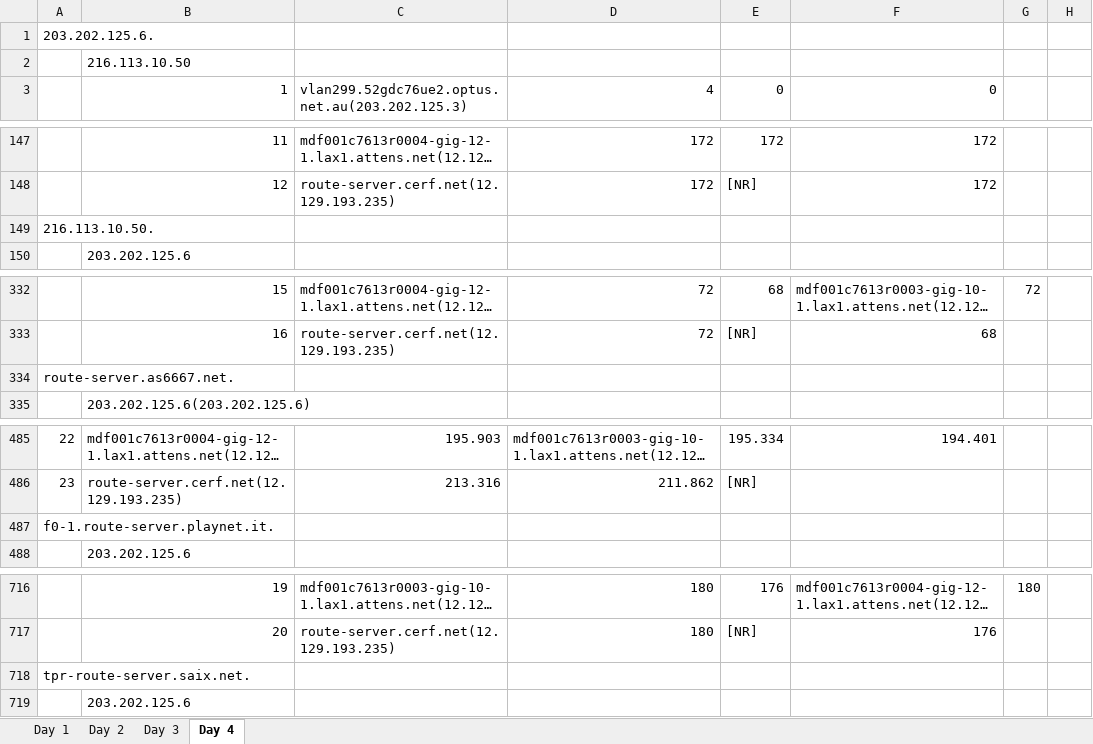
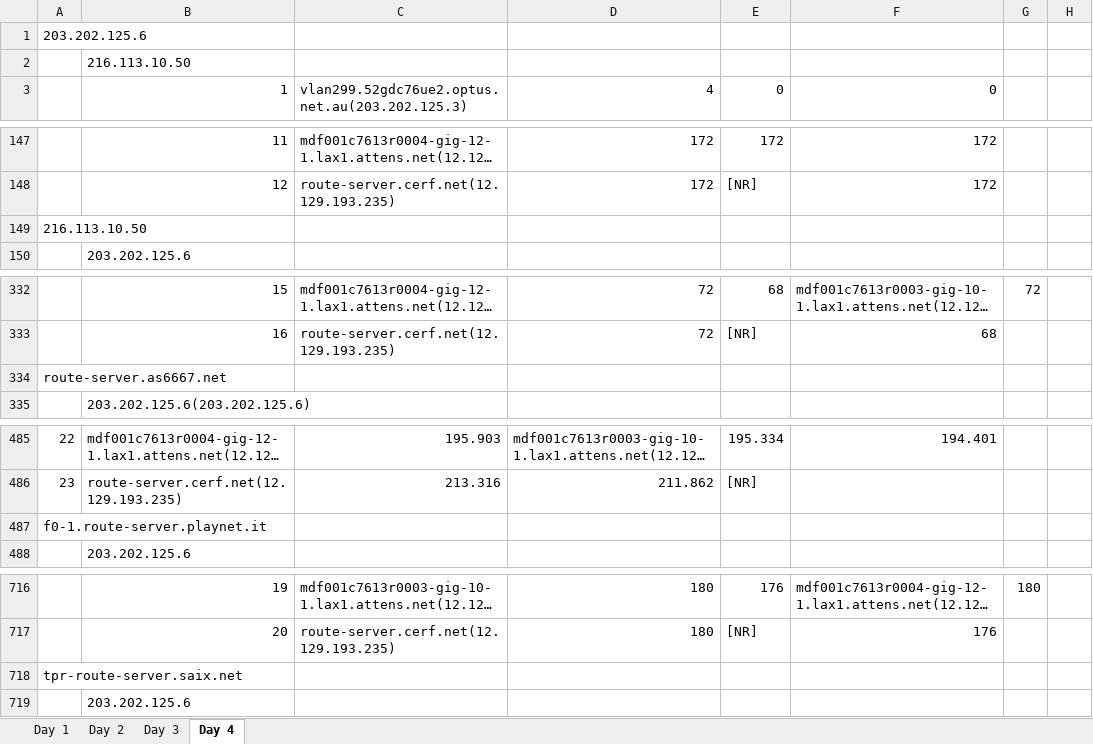
Before and after one commit to ddyngrp/bcit-courses, an Excel workbook: COMP 7036 - Applied Research Methods in Software Development/Research Paper/Data Collection/Raw Processing/Hops_Working.xlsx, sheet Day 4, drawn as a sheet; only a part is shown, gaps mark what is left out; long unchanged cells end in …; values as stored, in another font and other column widths than the file's, no borders; the diff covers the shown part only; the diff names each change by its address in the sheet, - before the commit and + after, or states it on an @@ line.

```diff
--- a/COMP 7036 - Applied Research Methods in Software Development/Research Paper/Data Collection/Raw Processing/Hops_Working.xlsx (sheet Day 4)
+++ b/COMP 7036 - Applied Research Methods in Software Development/Research Paper/Data Collection/Raw Processing/Hops_Working.xlsx (sheet Day 4)
-A1: 203.202.125.6.
+A1: 203.202.125.6
-A149: 216.113.10.50.
+A149: 216.113.10.50
-A334: route-server.as6667.net.
+A334: route-server.as6667.net
-A487: f0-1.route-server.playnet.it.
+A487: f0-1.route-server.playnet.it
-A718: tpr-route-server.saix.net.
+A718: tpr-route-server.saix.net
```
Also changed, not shown: 1 edited cell elsewhere in this sheet, sheet Day 1, 4 other files.
